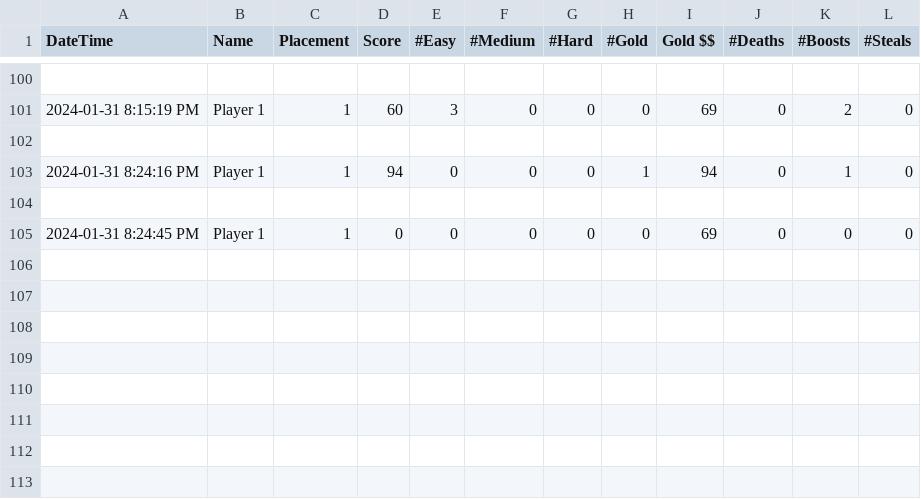
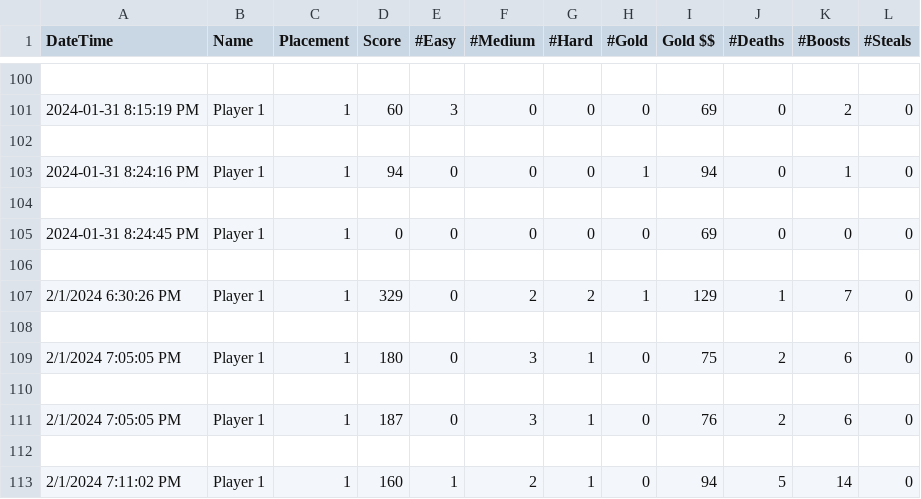
Before and after one commit to alexfish3/CapstoneYear4, a CSV file: Assets/StreamingAssets/QAData.csv, drawn as a sheet; only a part is shown, gaps mark what is left out; the diff names each change by its address in the sheet, - before the commit and + after, or states it on an @@ line.

```diff
--- a/Assets/StreamingAssets/QAData.csv
+++ b/Assets/StreamingAssets/QAData.csv
+row 106: (empty)
+row 107: 2/1/2024 6:30:26 PM | Player 1 | 1 | 329 | 0 | 2 | 2 | 1 | 129 | 1 | 7 | 0
+row 108: (empty)
+row 109: 2/1/2024 7:05:05 PM | Player 1 | 1 | 180 | 0 | 3 | 1 | 0 | 75 | 2 | 6 | 0
+row 110: (empty)
+row 111: 2/1/2024 7:05:05 PM | Player 1 | 1 | 187 | 0 | 3 | 1 | 0 | 76 | 2 | 6 | 0
+row 112: (empty)
+row 113: 2/1/2024 7:11:02 PM | Player 1 | 1 | 160 | 1 | 2 | 1 | 0 | 94 | 5 | 14 | 0
```
Also changed, not shown: 3 other files.
